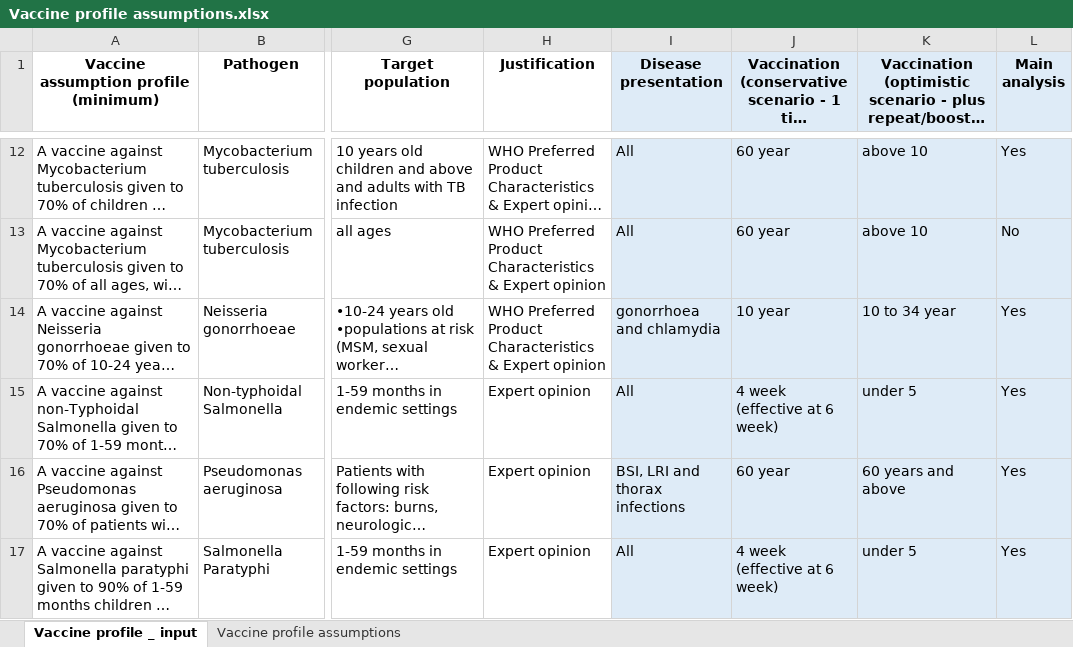
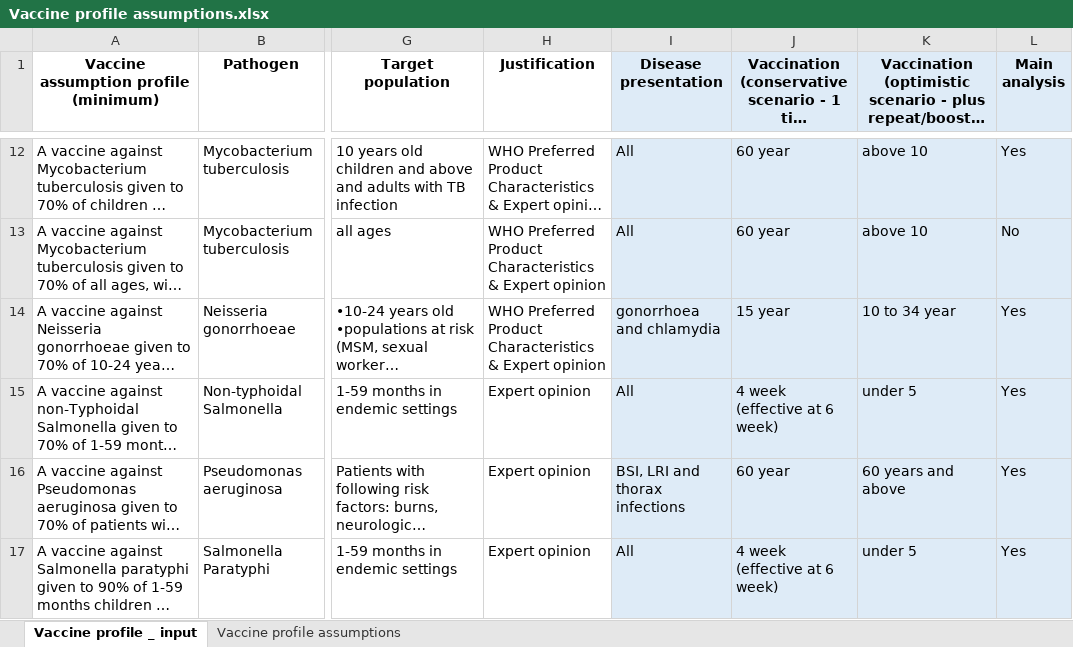
Before and after one commit to vaccine-impact/vaccine_amr, an Excel workbook: data/Vaccine profile assumptions.xlsx, sheet Vaccine profile _ input, drawn as a sheet; only a part is shown, gaps mark what is left out; long unchanged cells end in …; values as stored, in another font and other column widths than the file's, no borders; the diff names each change by its address in the sheet, - before the commit and + after, or states it on an @@ line.

```diff
--- a/data/Vaccine profile assumptions.xlsx (sheet Vaccine profile _ input)
+++ b/data/Vaccine profile assumptions.xlsx (sheet Vaccine profile _ input)
-J14: 10 year
+J14: 15 year
```
Also changed, not shown: 15 other files.
